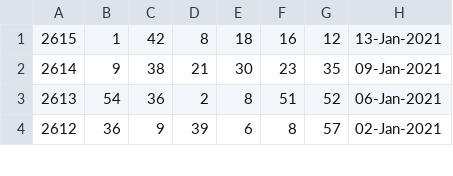
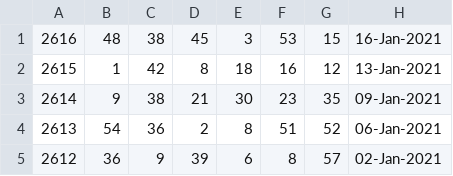
Before and after one commit to pastorcmentarny/DomJavaKB, a CSV file: data/lotto/lotto-hotpicks-all-draws.csv, drawn as a sheet; only a part is shown.

```diff
--- a/data/lotto/lotto-hotpicks-all-draws.csv
+++ b/data/lotto/lotto-hotpicks-all-draws.csv
@@ -1 +1,2 @@
+2616,48,38,45,3,53,15,16-Jan-2021
 2615,1,42,8,18,16,12,13-Jan-2021
```
Also changed, not shown: data/lotto/thunderball-all-draws.csv, 7 other files.
